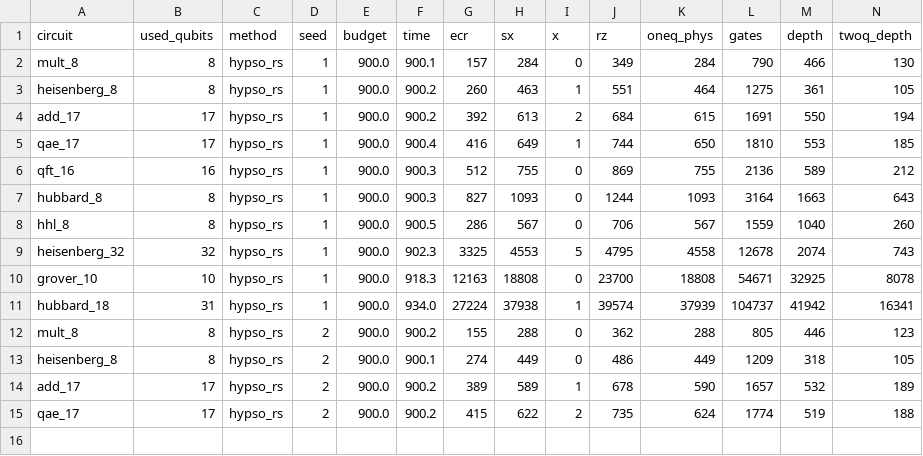
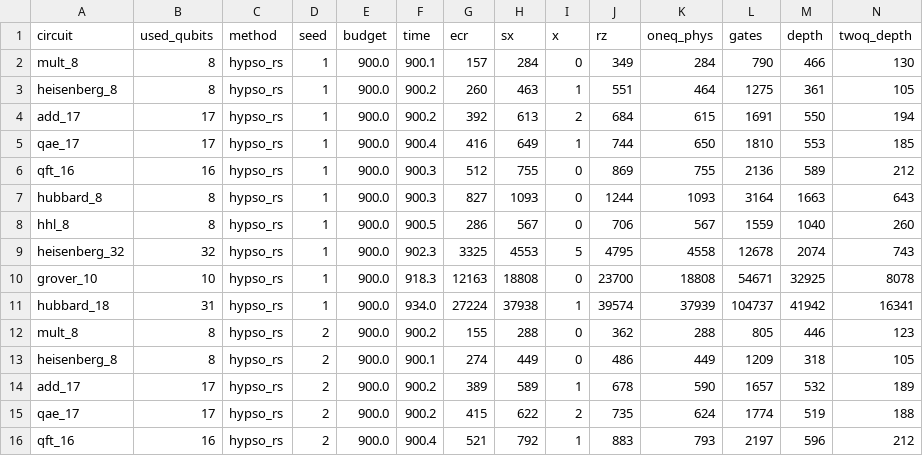
Before and after one commit to mwalidcharrwi/PSO_Optimization, a CSV file: results/ibm_revision/hypso_rs/results.csv, drawn as a sheet; only a part is shown; rows hold the shown columns only; the diff names each change by its address in the sheet, - before the commit and + after, or states it on an @@ line.

```diff
--- a/results/ibm_revision/hypso_rs/results.csv
+++ b/results/ibm_revision/hypso_rs/results.csv
+row 16: qft_16 | 16 | hypso_rs | 2 | 900.0 | 900.4 | 521 | 792 | 1 | 883 | 793 | 2197 | 596 | 212
```
Also changed, not shown: 3 other files.
